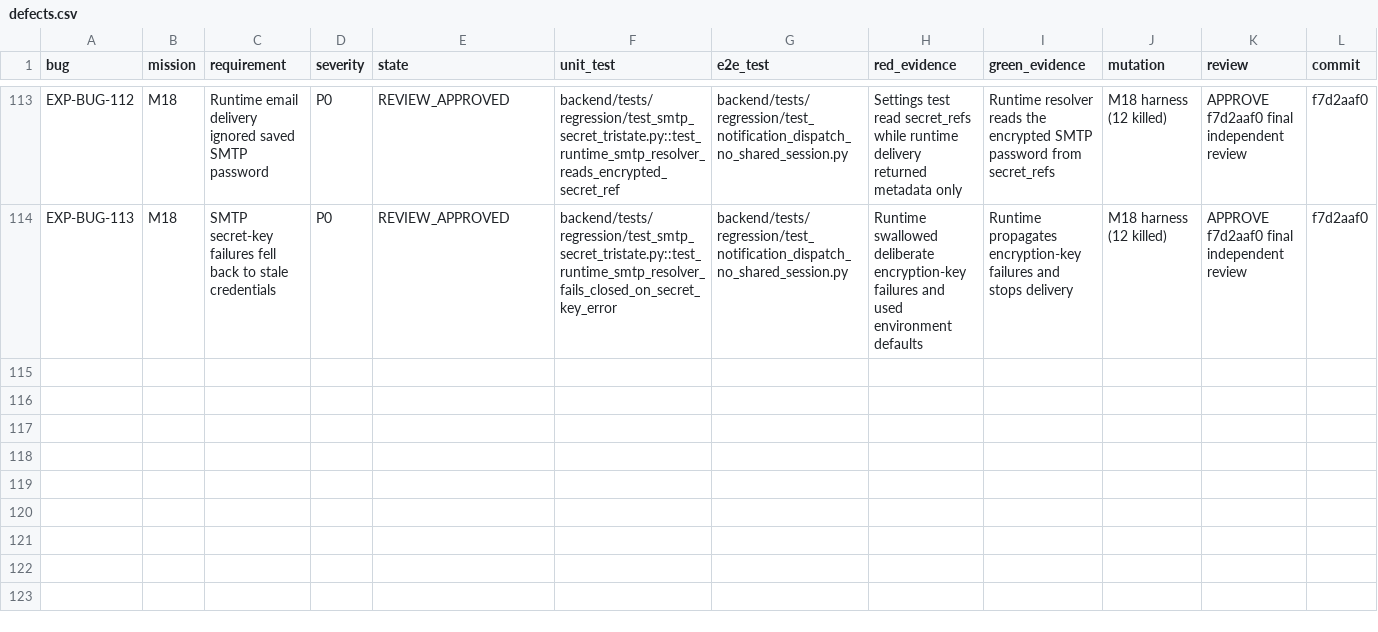
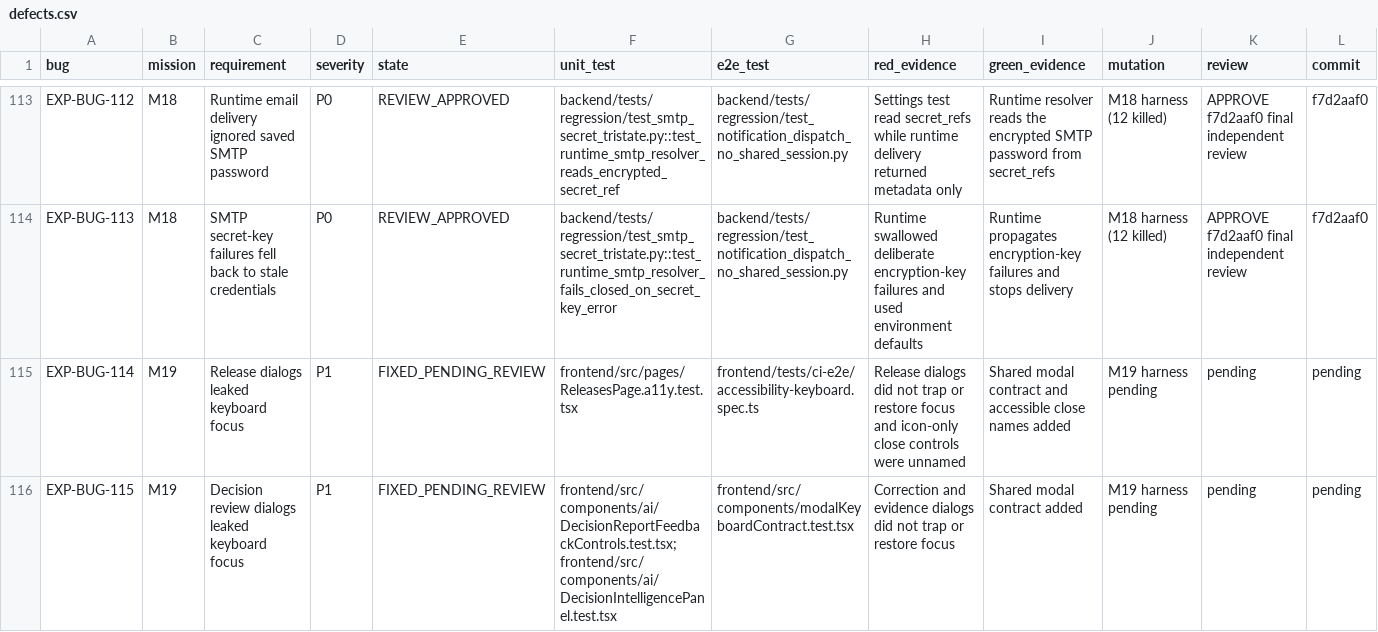
Before and after one commit to test-intelligence/testlookup, a CSV file: architecture/verification/exploratory-20260916/defects.csv, drawn as a sheet; only a part is shown, gaps mark what is left out; rows hold the shown columns only; the diff names each change by its address in the sheet, - before the commit and + after, or states it on an @@ line.

Commit message:
test(m19): harden dialog keyboard accessibility

```diff
--- a/architecture/verification/exploratory-20260916/defects.csv
+++ b/architecture/verification/exploratory-20260916/defects.csv
+row 115: EXP-BUG-114 | M19 | Release dialogs leaked keyboard focus | P1 | FIXED_PENDING_REVIEW | frontend/src/pages/ReleasesPage.a11y.test.tsx | frontend/tests/ci-e2e/accessibility-keyboard.spec.ts | Release dialogs did not trap or restore focus and icon-only close controls were unnamed | Shared modal contract and accessible close names added | M19 harness pending | pending | pending
+row 116: EXP-BUG-115 | M19 | Decision review dialogs leaked keyboard focus | P1 | FIXED_PENDING_REVIEW | frontend/src/components/ai/DecisionReportFeedbackControls.test.tsx;frontend/src/components/ai/DecisionIntelligencePanel.test.tsx | frontend/src/components/modalKeyboardContract.test.tsx | Correction and evidence dialogs did not trap or restore focus | Shared modal contract added | M19 harness pending | pending | pending
```
Also changed, not shown: architecture/verification/exploratory-20260916/missions.csv, 15 other files.
